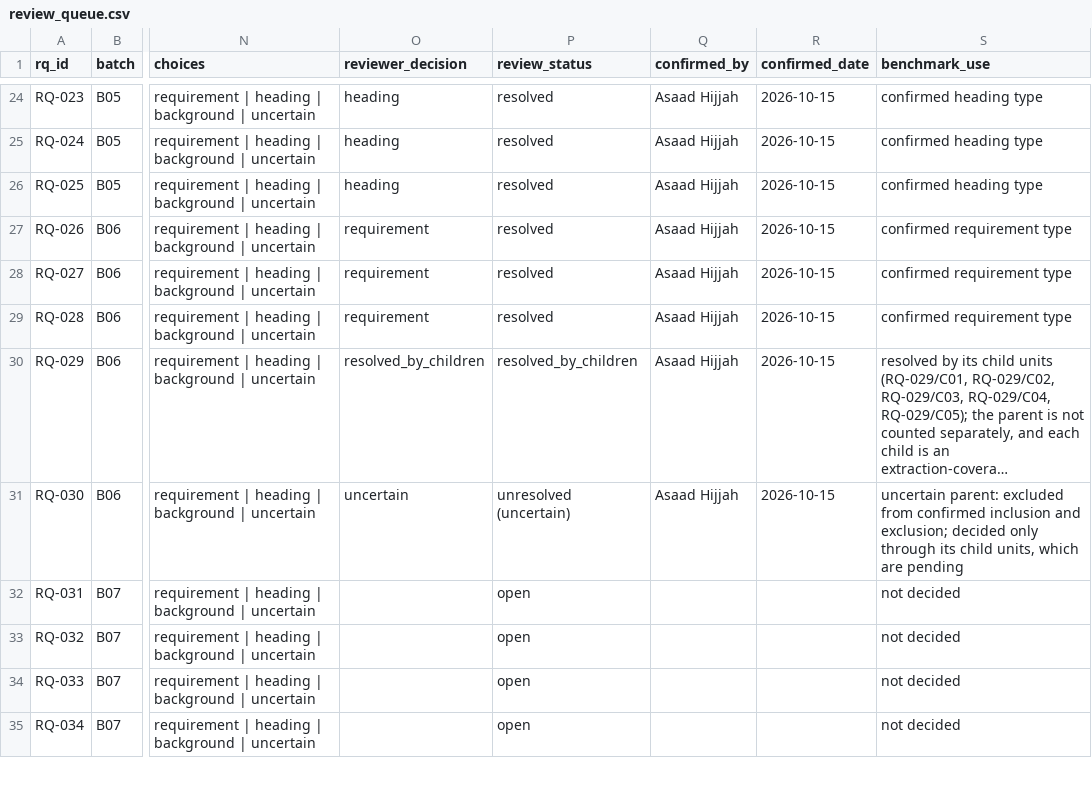
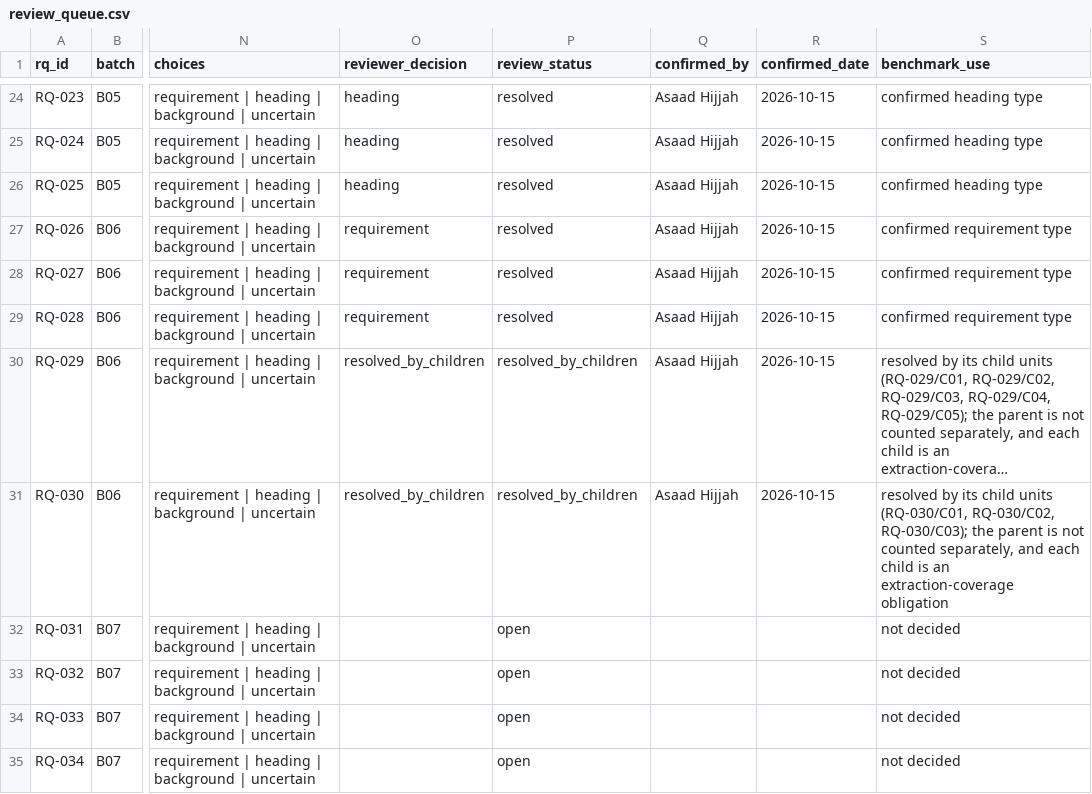
Before and after one commit to ahijjah/Saas_CVs_v3, a CSV file: backend/prototypes/omission_reference/review_queue.csv, drawn as a sheet; only a part is shown, gaps mark what is left out; long unchanged cells end in …; the diff names each change by its address in the sheet, - before the commit and + after, or states it on an @@ line.

```diff
--- a/backend/prototypes/omission_reference/review_queue.csv
+++ b/backend/prototypes/omission_reference/review_queue.csv
-O31 (reviewer_decision): uncertain
+O31 (reviewer_decision): resolved_by_children
-P31 (review_status): unresolved (uncertain)
+P31 (review_status): resolved_by_children
-S31 (benchmark_use): uncertain parent: excluded from confirmed inclusion and exclusion; decided only through its child units, which are pending
+S31 (benchmark_use): resolved by its child units (RQ-030/C01, RQ-030/C02, RQ-030/C03); the parent is not counted separately, and each child is an extraction-coverage obligation
```
Also changed, not shown: 8 other files.
